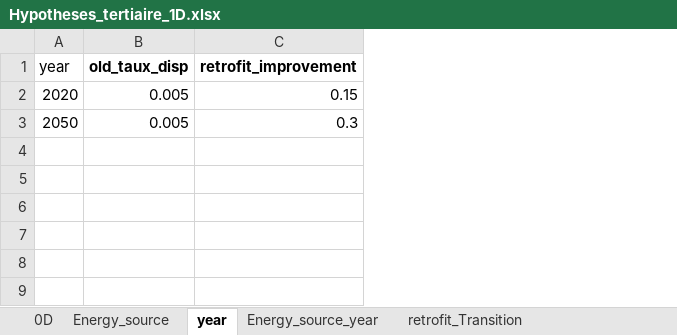
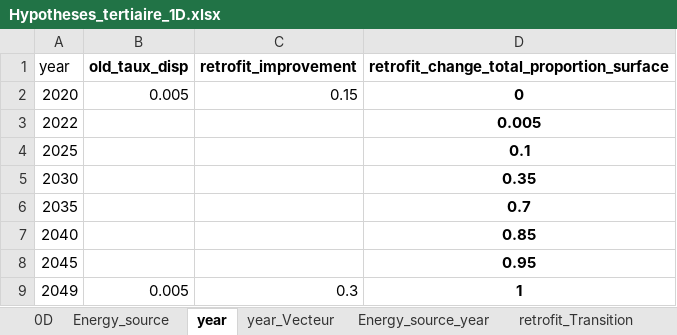
Before and after one commit to robingirard/Energy-Alternatives-Planning, an Excel workbook: Models/Prospective_conso/data/Hypotheses_tertiaire_1D.xlsx, sheet year, drawn as a sheet; values as stored, in another font and other column widths than the file's, no borders; addresses are those after the commit; the diff names each change by its address in the sheet, - before the commit and + after, or states it on an @@ line.

```diff
--- a/Models/Prospective_conso/data/Hypotheses_tertiaire_1D.xlsx (sheet year)
+++ b/Models/Prospective_conso/data/Hypotheses_tertiaire_1D.xlsx (sheet year)
+sheet tab: year_Vecteur
+column D, rows 1-2: retrofit_change_total_proportion_surface | 0; row 9: 1
+row 3: 2022 |  |  | 0.005
+row 4: 2025 |  |  | 0.1
+row 5: 2030 |  |  | 0.35
+row 6: 2035 |  |  | 0.7
+row 7: 2040 |  |  | 0.85
+row 8: 2045 |  |  | 0.95
-A9 (year): 2050
+A9 (year): 2049
```
Also changed, not shown: sheet 0D, Models/Prospective_conso/data/Hypotheses_residential_tertiary_BASIC.xlsx, 7 other files.
